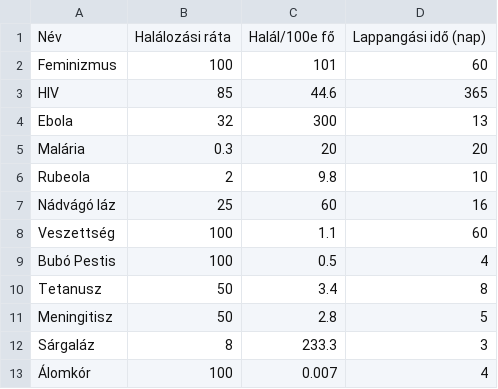
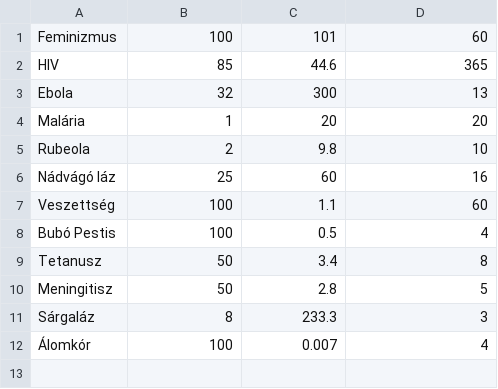
Before and after one commit to tferenc/Plage-inc., a CSV file: diseases.csv, drawn as a sheet.

Commit message:
fixed a wrong data entry in .CSV

```diff
--- a/diseases.csv
+++ b/diseases.csv
@@ -1,2 +1 @@
-Név,Halálozási ráta,Halál/100e fő,Lappangási idő (nap)
 Feminizmus,100,101,60
@@ -4,3 +3,3 @@ HIV,85,44.6,365
 Ebola,32,300,13
-Malária,0.3,20,20
+Malária,1,20,20
 Rubeola,2,9.8,10
```
